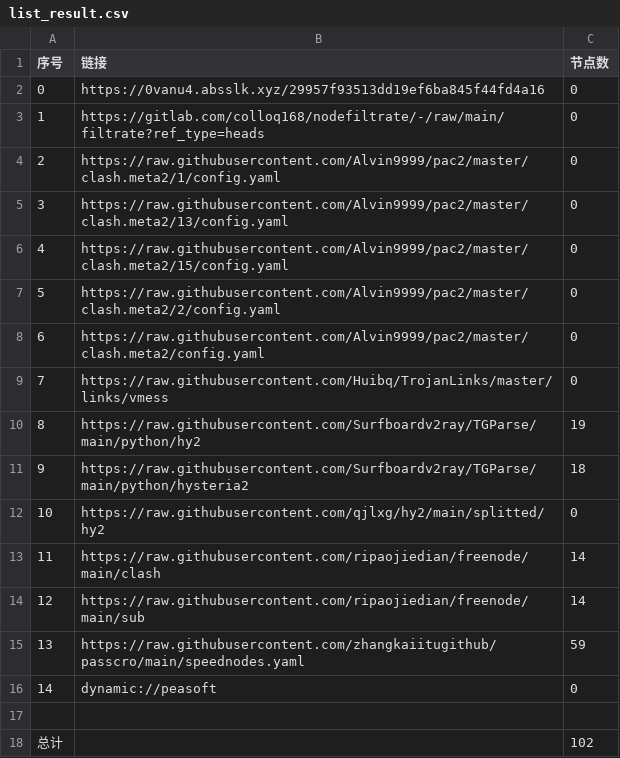
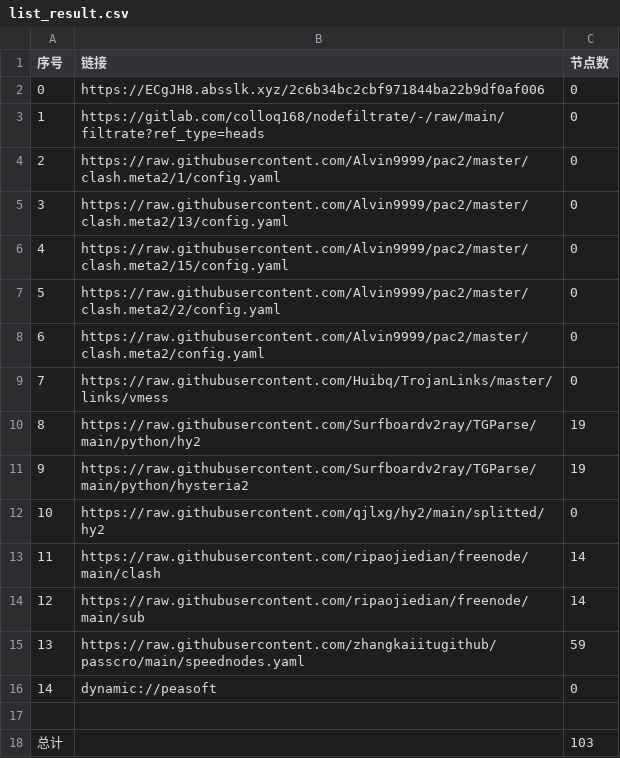
Before and after one commit to hnonly/AutoMergePublicNodes, a CSV file: list_result.csv, drawn as a sheet.

```diff
--- a/list_result.csv
+++ b/list_result.csv
@@ -1,3 +1,3 @@
 序号,链接,节点数
-0,https://0vanu4.absslk.xyz/29957f93513dd19ef6ba845f44fd4a16,0
+0,https://ECgJH8.absslk.xyz/2c6b34bc2cbf971844ba22b9df0af006,0
 1,https://gitlab.com/colloq168/nodefiltrate/-/raw/main/filtrate?ref_type=heads,0
@@ -10,3 +10,3 @@
 8,https://raw.githubusercontent.com/Surfboardv2ray/TGParse/main/python/hy2,19
-9,https://raw.githubusercontent.com/Surfboardv2ray/TGParse/main/python/hysteria2,18
+9,https://raw.githubusercontent.com/Surfboardv2ray/TGParse/main/python/hysteria2,19
 10,https://raw.githubusercontent.com/qjlxg/hy2/main/splitted/hy2,0
@@ -17,2 +17,2 @@
 
-总计,,102
+总计,,103
```
Also changed, not shown: 6 other files.
